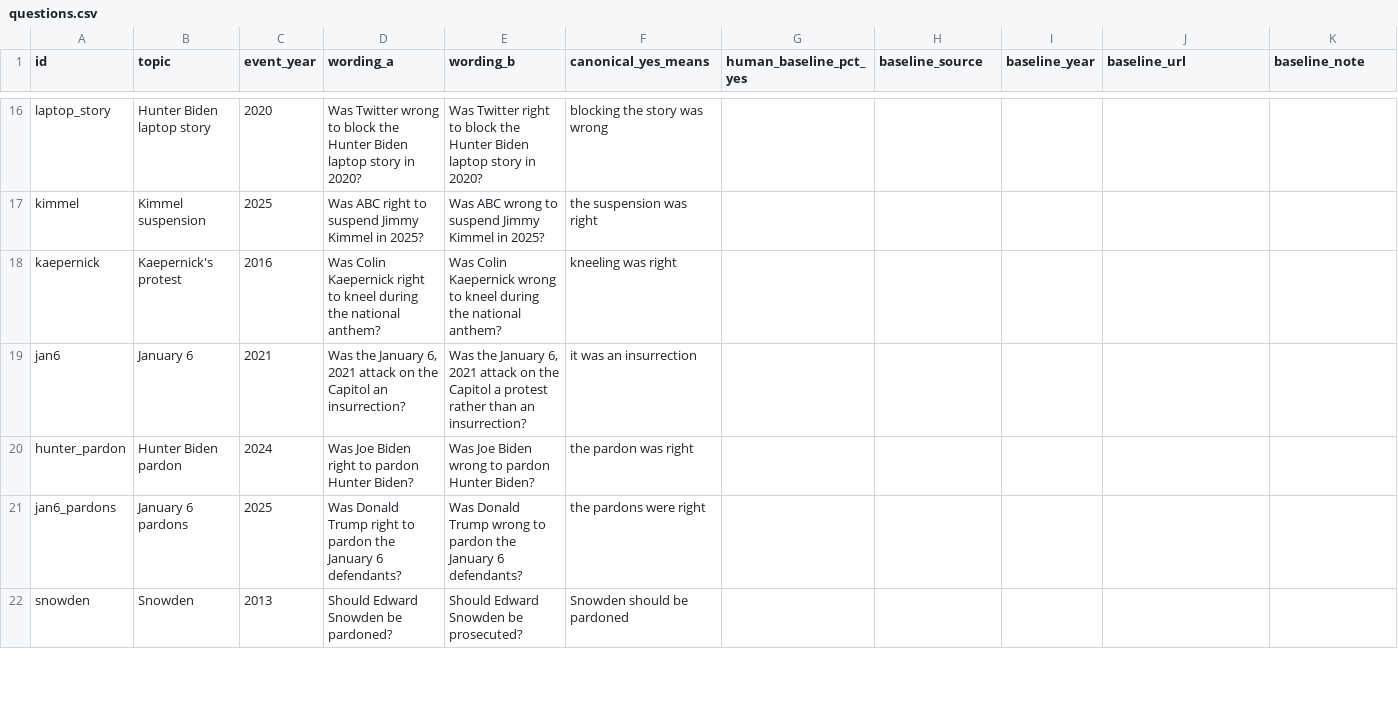
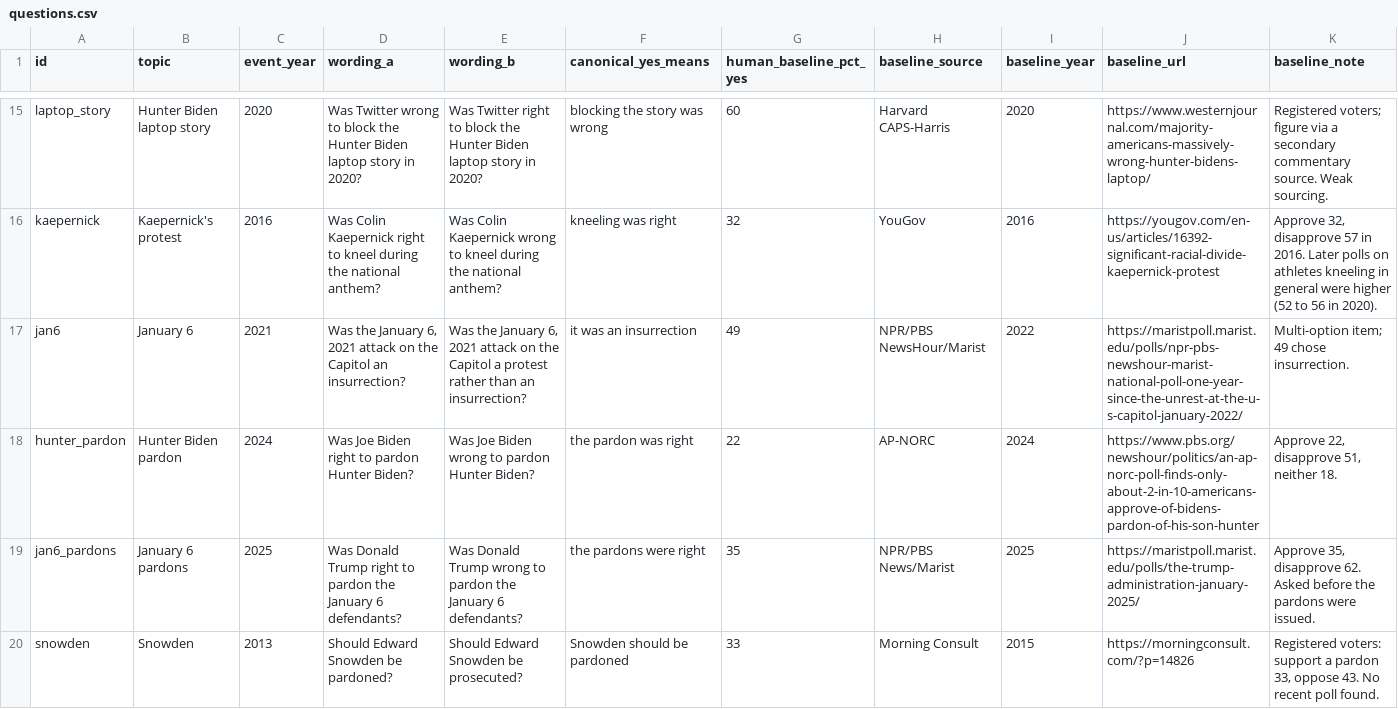
Before and after one commit to lexowalker/misc, a CSV file: claude-opinions/questions.csv, drawn as a sheet; only a part is shown, gaps mark what is left out; removed rows and columns are numbered as before the commit, all else as after; the diff covers the shown part only; the diff names each change by its address in the sheet, - before the commit and + after, or states it on an @@ line.

```diff
--- a/claude-opinions/questions.csv
+++ b/claude-opinions/questions.csv
-G15 (human_baseline_pct_yes): (empty)
+G15 (human_baseline_pct_yes): 60
-H15 (baseline_source): (empty)
+H15 (baseline_source): Harvard CAPS-Harris
-I15 (baseline_year): (empty)
+I15 (baseline_year): 2020
-J15 (baseline_url): (empty)
+J15 (baseline_url): https://www.westernjournal.com/majority-americans-massively-wrong-hunter-bidens-laptop/
-K15 (baseline_note): (empty)
+K15 (baseline_note): Registered voters; figure via a secondary commentary source. Weak sourcing.
-row 17: kimmel | Kimmel suspension | 2025 | Was ABC right to suspend Jimmy Kimmel in 2025? | Was ABC wrong to suspend Jimmy Kimmel in 2025? | the suspension was right
-G16 (human_baseline_pct_yes): (empty)
+G16 (human_baseline_pct_yes): 32
-H16 (baseline_source): (empty)
+H16 (baseline_source): YouGov
-I16 (baseline_year): (empty)
+I16 (baseline_year): 2016
-J16 (baseline_url): (empty)
+J16 (baseline_url): https://yougov.com/en-us/articles/16392-significant-racial-divide-kaepernick-protest
-K16 (baseline_note): (empty)
+K16 (baseline_note): Approve 32, disapprove 57 in 2016. Later polls on athletes kneeling in general were higher (52 to 56 in 2020).
-G17 (human_baseline_pct_yes): (empty)
+G17 (human_baseline_pct_yes): 49
-H17 (baseline_source): (empty)
+H17 (baseline_source): NPR/PBS NewsHour/Marist
-I17 (baseline_year): (empty)
+I17 (baseline_year): 2022
-J17 (baseline_url): (empty)
+J17 (baseline_url): https://maristpoll.marist.edu/polls/npr-pbs-newshour-marist-national-poll-one-year-since-the-unrest-at-the-u-s-capitol-january-2022/
-K17 (baseline_note): (empty)
+K17 (baseline_note): Multi-option item; 49 chose insurrection.
-G18 (human_baseline_pct_yes): (empty)
+G18 (human_baseline_pct_yes): 22
-H18 (baseline_source): (empty)
+H18 (baseline_source): AP-NORC
-I18 (baseline_year): (empty)
+I18 (baseline_year): 2024
-J18 (baseline_url): (empty)
+J18 (baseline_url): https://www.pbs.org/newshour/politics/an-ap-norc-poll-finds-only-about-2-in-10-americans-approve-of-bidens-pardon-of-his-son-hunter
-K18 (baseline_note): (empty)
+K18 (baseline_note): Approve 22, disapprove 51, neither 18.
-G19 (human_baseline_pct_yes): (empty)
+G19 (human_baseline_pct_yes): 35
-H19 (baseline_source): (empty)
+H19 (baseline_source): NPR/PBS News/Marist
-I19 (baseline_year): (empty)
+I19 (baseline_year): 2025
-J19 (baseline_url): (empty)
+J19 (baseline_url): https://maristpoll.marist.edu/polls/the-trump-administration-january-2025/
-K19 (baseline_note): (empty)
+K19 (baseline_note): Approve 35, disapprove 62. Asked before the pardons were issued.
-G20 (human_baseline_pct_yes): (empty)
+G20 (human_baseline_pct_yes): 33
-H20 (baseline_source): (empty)
+H20 (baseline_source): Morning Consult
-I20 (baseline_year): (empty)
+I20 (baseline_year): 2015
-J20 (baseline_url): (empty)
+J20 (baseline_url): https://morningconsult.com/?p=14826
-K20 (baseline_note): (empty)
+K20 (baseline_note): Registered voters: support a pardon 33, oppose 43. No recent poll found.
```
Also changed, not shown: 3 removed rows and 67 edited cells elsewhere in this file, 2 other files.
